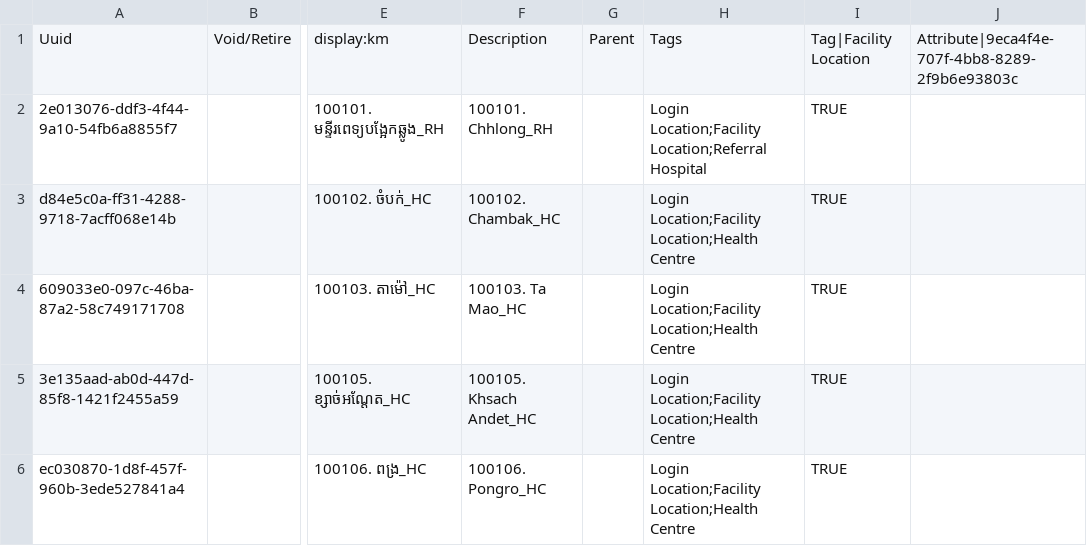
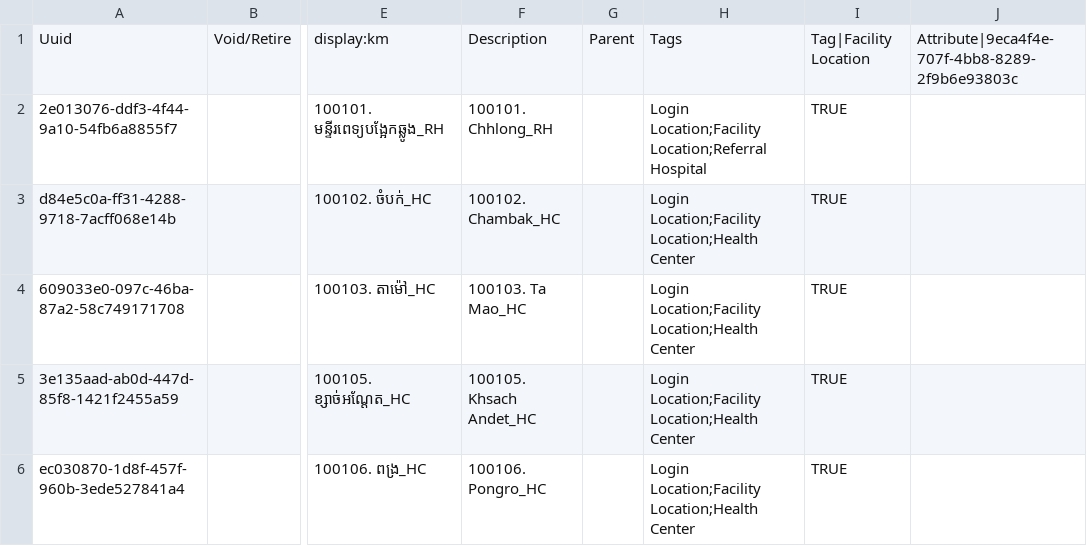
Before and after one commit to mekomsolutions/ozone-distro-cambodia, a CSV file: base/configs/openmrs/initializer_config/locations/locations.csv, drawn as a sheet; only a part is shown, gaps mark what is left out; the diff names each change by its address in the sheet, - before the commit and + after, or states it on an @@ line.

Commit message:
KH-540: Updated locations' tags

```diff
--- a/base/configs/openmrs/initializer_config/locations/locations.csv
+++ b/base/configs/openmrs/initializer_config/locations/locations.csv
-H3:H6: …Location;Facility Location;Health Centre
+H3:H6: …Location;Facility Location;Health Center
```
